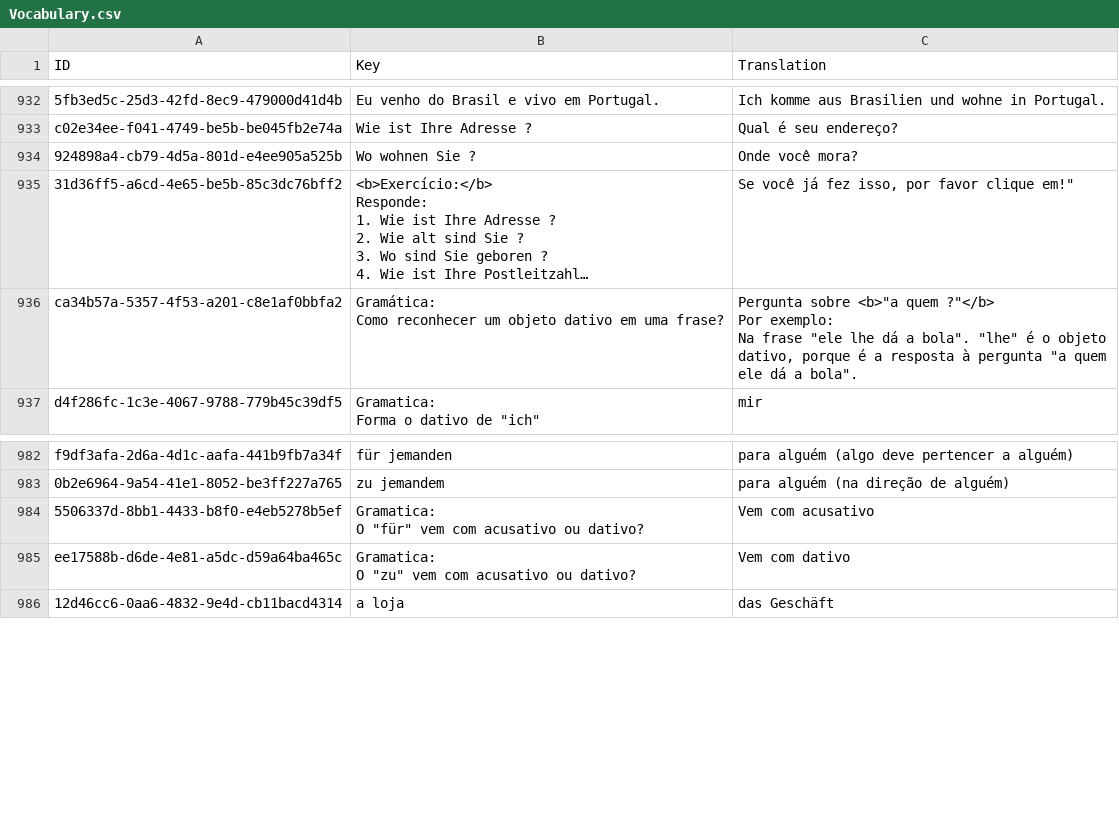
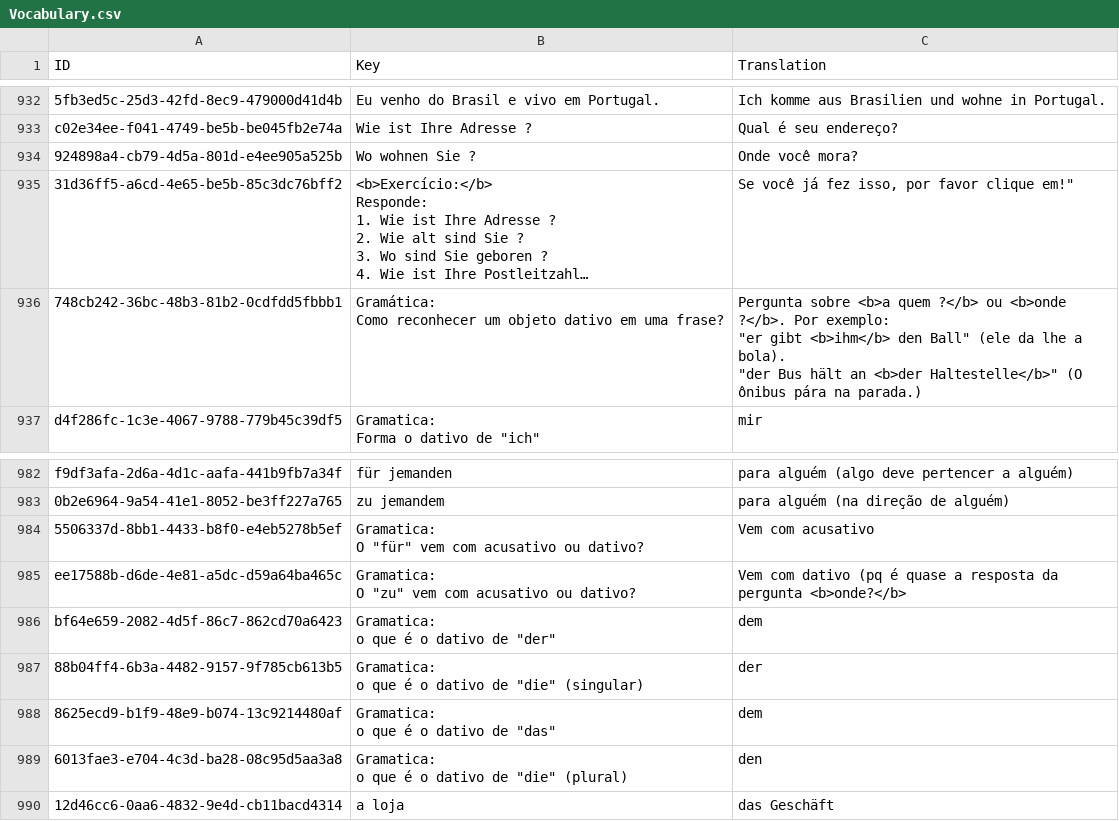
Before and after one commit to Tommmi/BrainDownload, a CSV file: Brain/Brain/Vocabulary.csv, drawn as a sheet; only a part is shown, gaps mark what is left out; long unchanged cells end in …; ↵ is a line break in a cell; the diff covers the shown part only; the diff names each change by its address in the sheet, - before the commit and + after, or states it on an @@ line.

```diff
--- a/Brain/Brain/Vocabulary.csv
+++ b/Brain/Brain/Vocabulary.csv
-A936 (ID): ca34b57a-5357-4f53-a201-c8e1af0bbfa2
+A936 (ID): 748cb242-36bc-48b3-81b2-0cdfdd5fbbb1
-C936 (Translation): Pergunta sobre <b>"a quem ?"</b> ↵ Por exemplo: ↵ Na frase "ele lhe dá a bola". "lhe" é o objeto dativo, porque é a resposta à pergunta "a quem ele dá a bola".
+C936 (Translation): Pergunta sobre <b>a quem ?</b> ou <b>onde ?</b>. Por exemplo: ↵ "er gibt <b>ihm</b> den Ball" (ele da lhe a bola). ↵ "der Bus hält an <b>der Haltestelle</b>" (O ônibus pára na parada.)
-C985 (Translation): Vem com dativo
+C985 (Translation): Vem com dativo (pq é quase a resposta da pergunta <b>onde?</b>
+row 986: bf64e659-2082-4d5f-86c7-862cd70a6423 | Gramatica: ↵ o que é o dativo de "der" | dem
+row 987: 88b04ff4-6b3a-4482-9157-9f785cb613b5 | Gramatica: ↵ o que é o dativo de "die" (singular) | der
+row 988: 8625ecd9-b1f9-48e9-b074-13c9214480af | Gramatica: ↵ o que é o dativo de "das" | dem
+row 989: 6013fae3-e704-4c3d-ba28-08c95d5aa3a8 | Gramatica: ↵ o que é o dativo de "die" (plural) | den
```
Also changed, not shown: 61 added rows elsewhere in this file.
